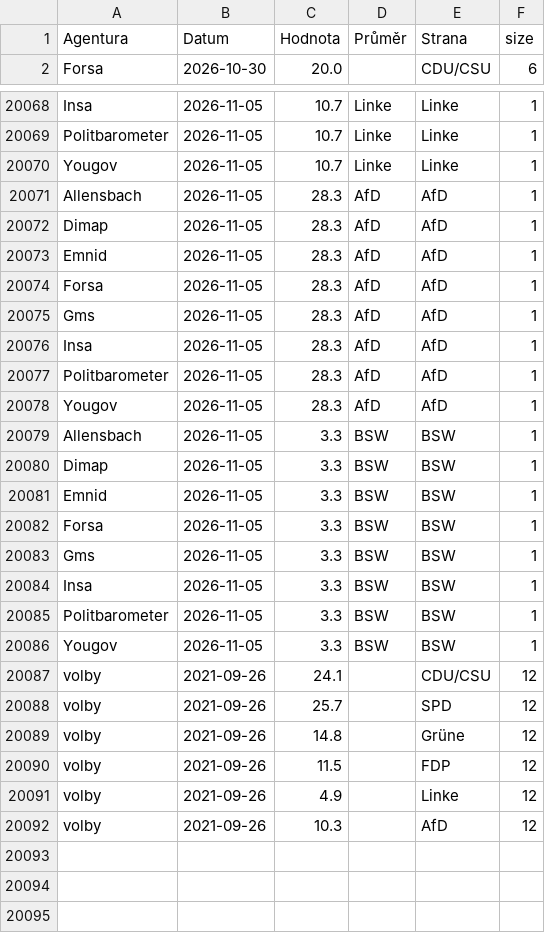
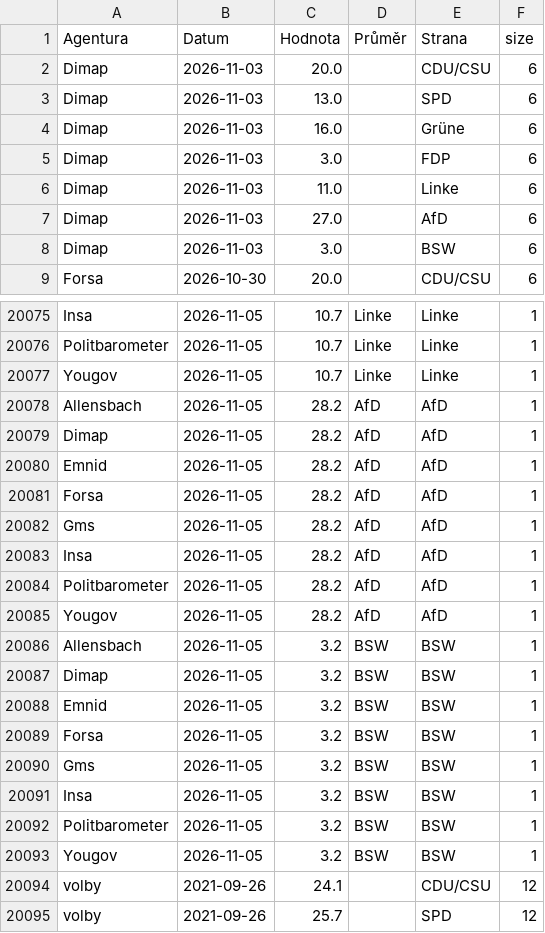
Before and after one commit to michalskop/elections-2025, a CSV file: de2025/combined_polls.csv, drawn as a sheet; only a part is shown, gaps mark what is left out; the shorter side is filled out with more unchanged rows; the diff covers the shown part only.

```diff
--- a/de2025/combined_polls.csv
+++ b/de2025/combined_polls.csv
@@ -1,2 +1,9 @@
 Agentura,Datum,Hodnota,Průměr,Strana,size
+Dimap,2026-11-03,20.0,,CDU/CSU,6
+Dimap,2026-11-03,13.0,,SPD,6
+Dimap,2026-11-03,16.0,,Grüne,6
+Dimap,2026-11-03,3.0,,FDP,6
+Dimap,2026-11-03,11.0,,Linke,6
+Dimap,2026-11-03,27.0,,AfD,6
+Dimap,2026-11-03,3.0,,BSW,6
 Forsa,2026-10-30,20.0,,CDU/CSU,6
@@ -20070,18 +20077,18 @@ Politbarometer,2026-11-05,10.7,Linke,Linke,1
 Yougov,2026-11-05,10.7,Linke,Linke,1
-Allensbach,2026-11-05,28.3,AfD,AfD,1
-Dimap,2026-11-05,28.3,AfD,AfD,1
-Emnid,2026-11-05,28.3,AfD,AfD,1
-Forsa,2026-11-05,28.3,AfD,AfD,1
-Gms,2026-11-05,28.3,AfD,AfD,1
-Insa,2026-11-05,28.3,AfD,AfD,1
-Politbarometer,2026-11-05,28.3,AfD,AfD,1
-Yougov,2026-11-05,28.3,AfD,AfD,1
-Allensbach,2026-11-05,3.3,BSW,BSW,1
-Dimap,2026-11-05,3.3,BSW,BSW,1
-Emnid,2026-11-05,3.3,BSW,BSW,1
-Forsa,2026-11-05,3.3,BSW,BSW,1
-Gms,2026-11-05,3.3,BSW,BSW,1
-Insa,2026-11-05,3.3,BSW,BSW,1
-Politbarometer,2026-11-05,3.3,BSW,BSW,1
-Yougov,2026-11-05,3.3,BSW,BSW,1
+Allensbach,2026-11-05,28.2,AfD,AfD,1
+Dimap,2026-11-05,28.2,AfD,AfD,1
+Emnid,2026-11-05,28.2,AfD,AfD,1
+Forsa,2026-11-05,28.2,AfD,AfD,1
+Gms,2026-11-05,28.2,AfD,AfD,1
+Insa,2026-11-05,28.2,AfD,AfD,1
+Politbarometer,2026-11-05,28.2,AfD,AfD,1
+Yougov,2026-11-05,28.2,AfD,AfD,1
+Allensbach,2026-11-05,3.2,BSW,BSW,1
+Dimap,2026-11-05,3.2,BSW,BSW,1
+Emnid,2026-11-05,3.2,BSW,BSW,1
+Forsa,2026-11-05,3.2,BSW,BSW,1
+Gms,2026-11-05,3.2,BSW,BSW,1
+Insa,2026-11-05,3.2,BSW,BSW,1
+Politbarometer,2026-11-05,3.2,BSW,BSW,1
+Yougov,2026-11-05,3.2,BSW,BSW,1
 volby,2021-09-26,24.1,,CDU/CSU,12
```
Also changed, not shown: 24 edited cells elsewhere in this file, de2025/german_polls.csv, de2025/german_polls_weighted.csv.
